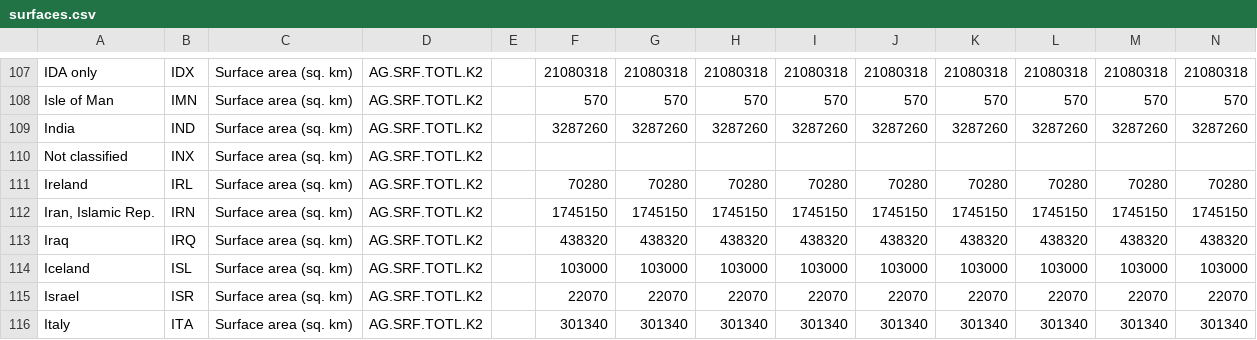
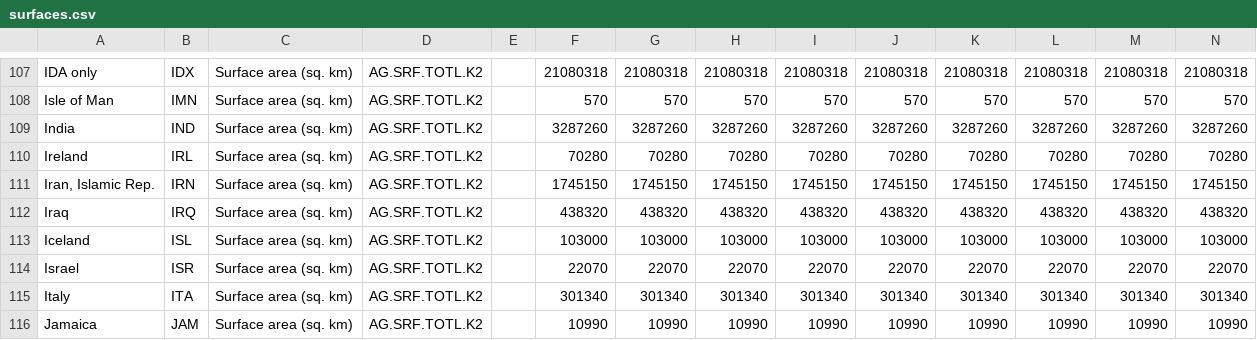
Before and after one commit to ErwanKESSLER/Map-Projection-Scala, a CSV file: Code/Code Final/data/surfaces.csv, drawn as a sheet; only a part is shown, gaps mark what is left out; the shorter side is filled out with more unchanged rows; rows hold the shown columns only; the diff names each change by its address in the sheet, - before the commit and + after, or states it on an @@ line.

```diff
--- a/Code/Code Final/data/surfaces.csv
+++ b/Code/Code Final/data/surfaces.csv
-row 110: Not classified | INX | Surface area (sq. km) | AG.SRF.TOTL.K2
```
Also changed, not shown: Code/Code Final/data/populations.csv, 3 other files.
